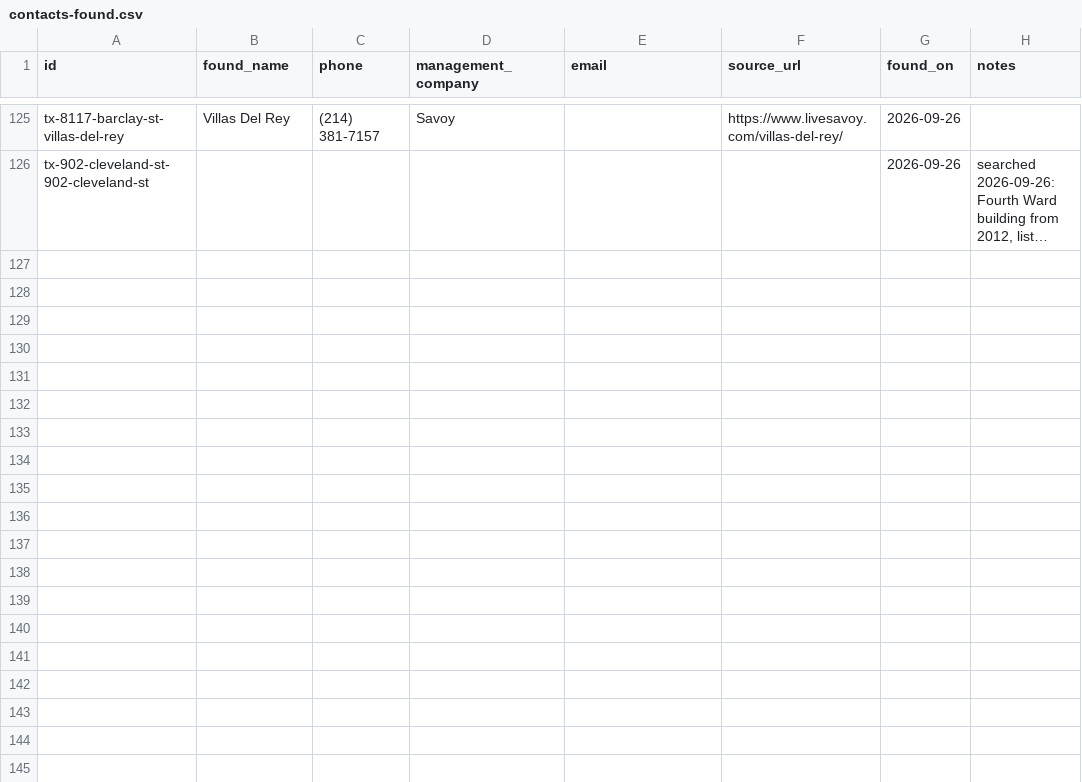
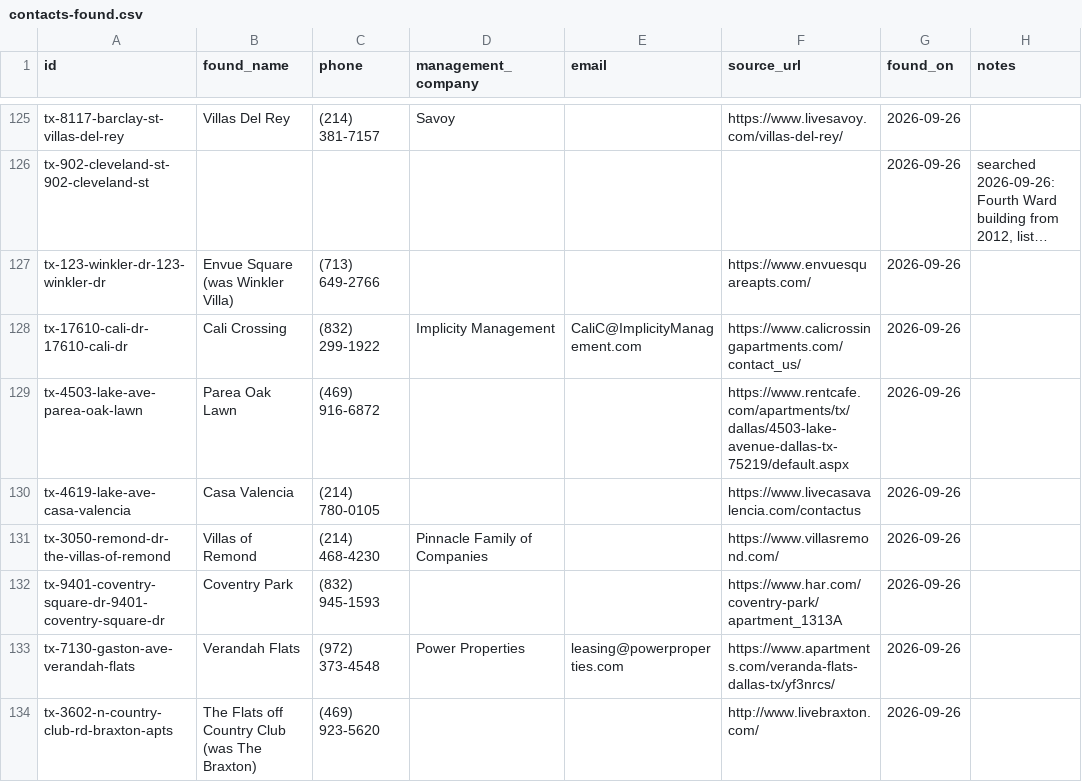
Before and after one commit to Pu11en/realpage, a CSV file: propertystack/data/tx/contacts-found.csv, drawn as a sheet; only a part is shown, gaps mark what is left out; long unchanged cells end in …; the diff covers the shown part only; the diff names each change by its address in the sheet, - before the commit and + after, or states it on an @@ line.

```diff
--- a/propertystack/data/tx/contacts-found.csv
+++ b/propertystack/data/tx/contacts-found.csv
+row 127: tx-123-winkler-dr-123-winkler-dr | Envue Square (was Winkler Villa) | (713) 649-2766 |  |  | https://www.envuesquareapts.com/ | 2026-09-26
+row 128: tx-17610-cali-dr-17610-cali-dr | Cali Crossing | (832) 299-1922 | Implicity Management | CaliC@ImplicityManagement.com | https://www.calicrossingapartments.com/contact_us/ | 2026-09-26
+row 129: tx-4503-lake-ave-parea-oak-lawn | Parea Oak Lawn | (469) 916-6872 |  |  | https://www.rentcafe.com/apartments/tx/dallas/4503-lake-avenue-dallas-tx-75219/default.aspx | 2026-09-26
+row 130: tx-4619-lake-ave-casa-valencia | Casa Valencia | (214) 780-0105 |  |  | https://www.livecasavalencia.com/contactus | 2026-09-26
+row 131: tx-3050-remond-dr-the-villas-of-remond | Villas of Remond | (214) 468-4230 | Pinnacle Family of Companies |  | https://www.villasremond.com/ | 2026-09-26
+row 132: tx-9401-coventry-square-dr-9401-coventry-square-dr | Coventry Park | (832) 945-1593 |  |  | https://www.har.com/coventry-park/apartment_1313A | 2026-09-26
+row 133: tx-7130-gaston-ave-verandah-flats | Verandah Flats | (972) 373-4548 | Power Properties | leasing@powerproperties.com | https://www.apartments.com/veranda-flats-dallas-tx/yf3nrcs/ | 2026-09-26
+row 134: tx-3602-n-country-club-rd-braxton-apts | The Flats off Country Club (was The Braxton) | (469) 923-5620 |  |  | http://www.livebraxton.com/ | 2026-09-26
```
Also changed, not shown: 8 added rows elsewhere in this file, site/leads/sold-2025.csv, site/leads/tx.csv, 15 other files.
